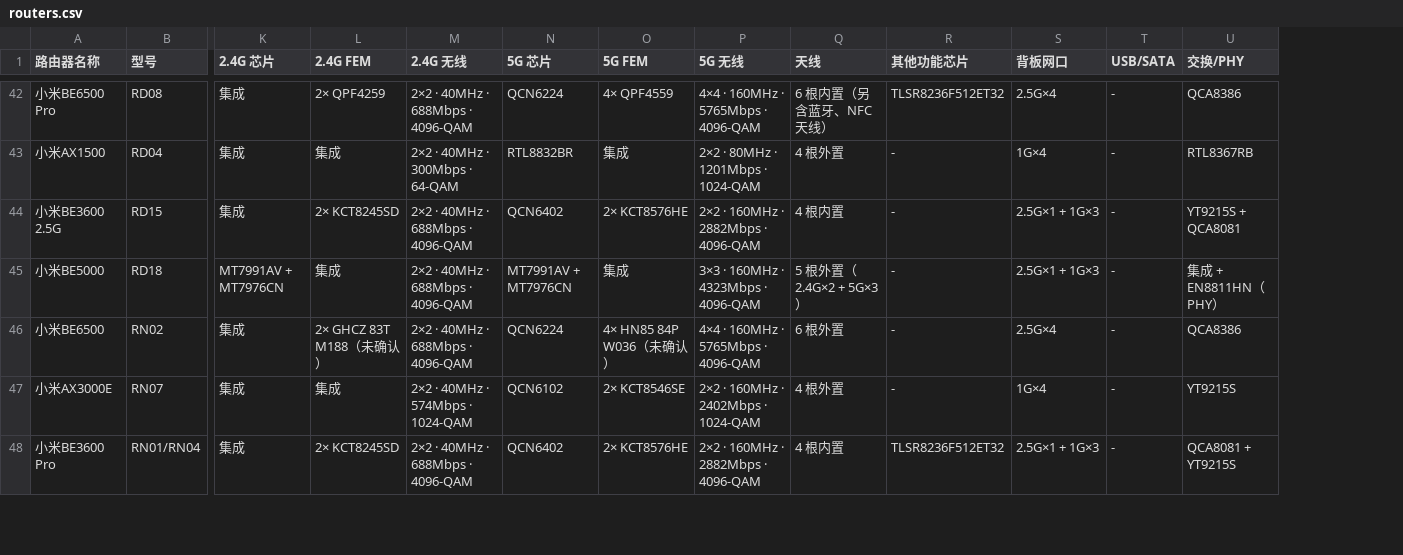
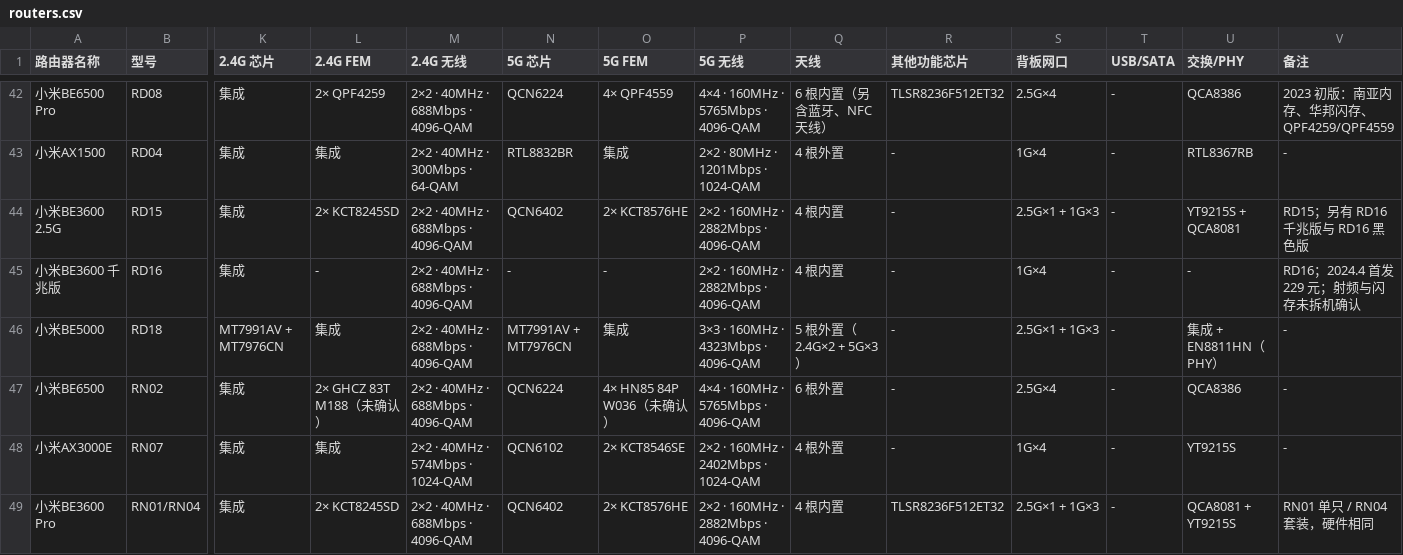
Before and after one commit to 9426224/mi-router-info, a CSV file: data/routers.csv, drawn as a sheet; only a part is shown, gaps mark what is left out; rows hold the shown columns only; the diff covers the shown part only; the diff names each change by its address in the sheet, - before the commit and + after, or states it on an @@ line.

```diff
--- a/data/routers.csv
+++ b/data/routers.csv
+column V (备注), rows 42-44: 2023 初版：南亚内存、华邦闪存、QPF4259/QPF4559 | - | RD15；另有 RD16 千兆版与 RD16 黑色版; rows 46-49: - | - | - | RN01 单只 / RN04 套装，硬件相同
+row 45: 小米BE3600 千兆版 | RD16 | 集成 | - | 2×2 · 40MHz · 688Mbps · 4096-QAM | - | - | 2×2 · 160MHz · 2882Mbps · 4096-QAM | 4 根内置 | - | 1G×4 | - | - | RD16；2024.4 首发 229 元；射频与闪存未拆机确认
```
Also changed, not shown: 2 added rows elsewhere in this file, 16 other files.
